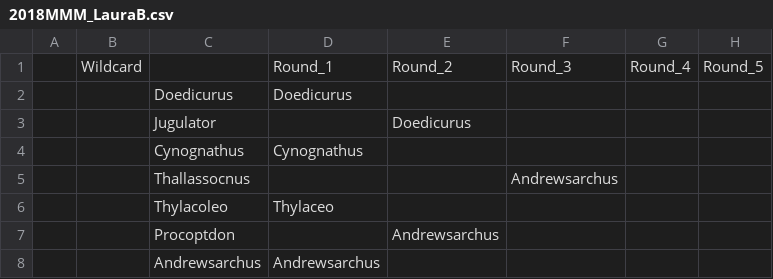
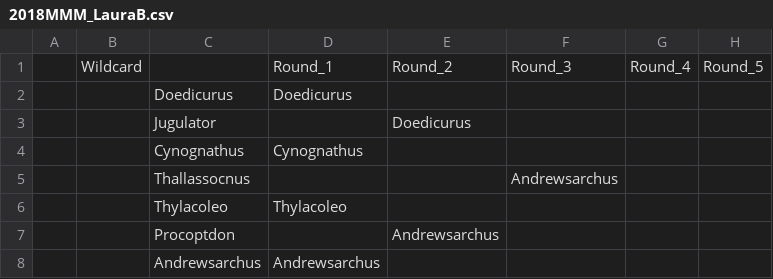
Before and after one commit to JKRWard/MMM, a CSV file: 2018MMM_LauraB.csv, drawn as a sheet; only a part is shown; the diff names each change by its address in the sheet, - before the commit and + after, or states it on an @@ line.

Commit message:
:turtle: typo

```diff
--- a/2018MMM_LauraB.csv
+++ b/2018MMM_LauraB.csv
-D6: Thylaceo
+D6: Thylacoleo
```
